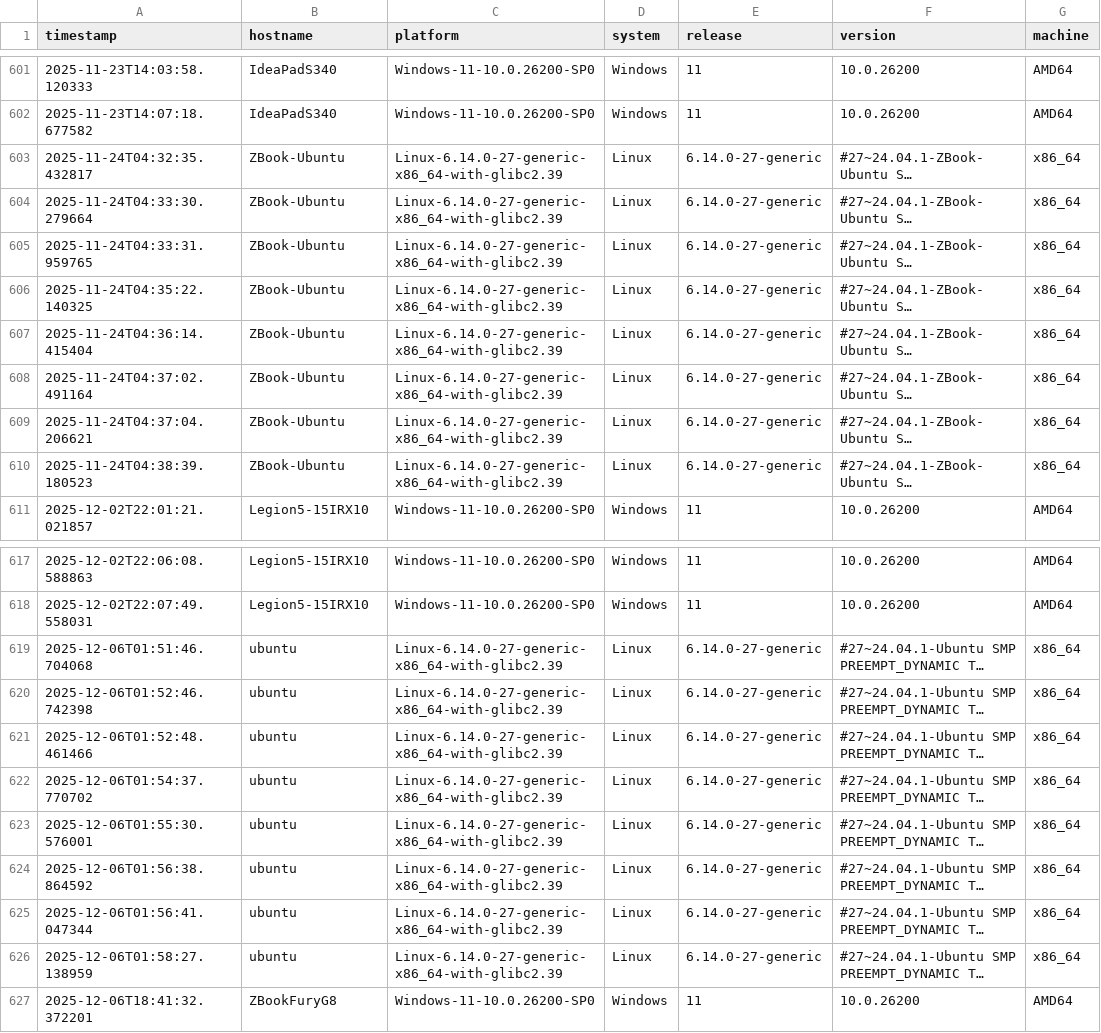
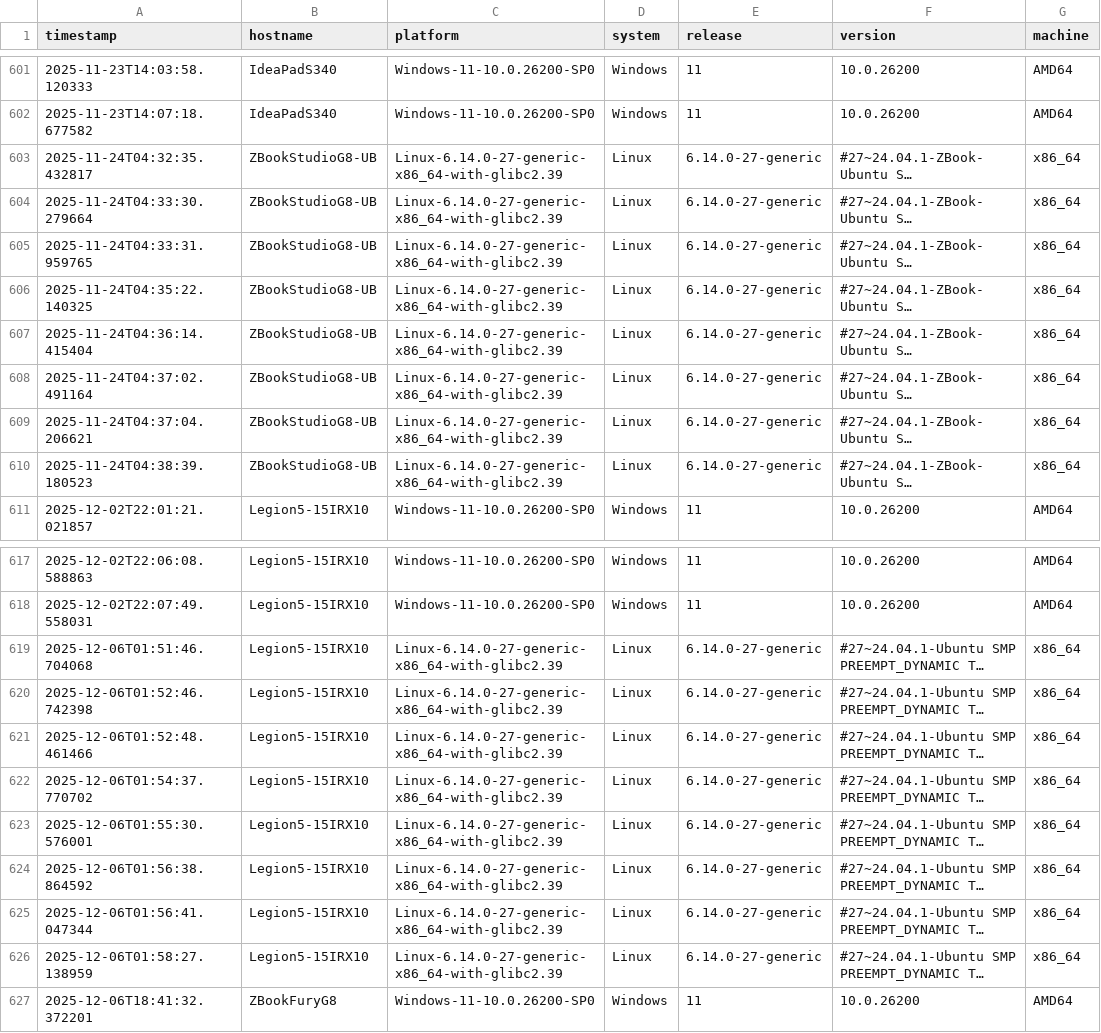
Before and after one commit to lcabrp/data_proc_benchmark, a CSV file: data/benchmark_results.csv, drawn as a sheet; only a part is shown, gaps mark what is left out; long unchanged cells end in …; the diff names each change by its address in the sheet, - before the commit and + after, or states it on an @@ line.

```diff
--- a/data/benchmark_results.csv
+++ b/data/benchmark_results.csv
-B603:B610 (hostname): ZBook-Ubuntu
+B603:B610 (hostname): ZBookStudioG8-UB
-B619:B626 (hostname): ubuntu
+B619:B626 (hostname): Legion5-15IRX10
```
Also changed, not shown: 1 other file.
